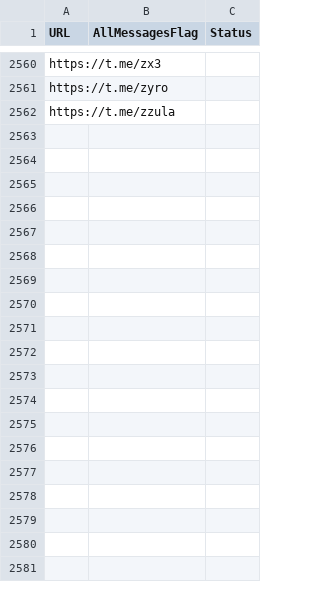
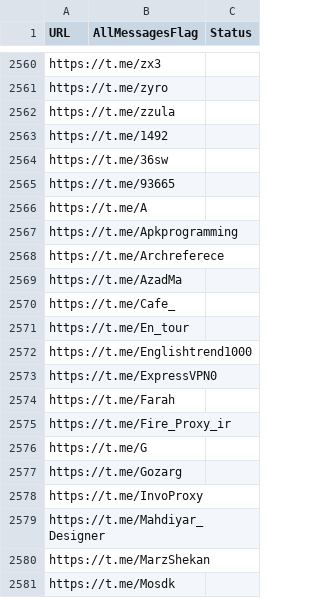
Before and after one commit to RaminTabriz/V2rayCollector, a CSV file: channels.csv, drawn as a sheet; only a part is shown, gaps mark what is left out; the diff covers the shown part only.

```diff
--- a/channels.csv
+++ b/channels.csv
@@ -2562 +2562,20 @@ https://t.me/zyro
 https://t.me/zzula
+https://t.me/1492
+https://t.me/36sw
+https://t.me/93665
+https://t.me/A
+https://t.me/Apkprogramming
+https://t.me/Archreferece
+https://t.me/AzadMa
+https://t.me/Cafe_
+https://t.me/En_tour
+https://t.me/Englishtrend1000
+https://t.me/ExpressVPN0
+https://t.me/Farah
+https://t.me/Fire_Proxy_ir
+https://t.me/G
+https://t.me/Gozarg
+https://t.me/InvoProxy
+https://t.me/Mahdiyar_Designer
+https://t.me/MarzShekan
+https://t.me/Mosdk
```
Also changed, not shown: 147 added rows elsewhere in this file, stats/history.csv, 2 other files.
